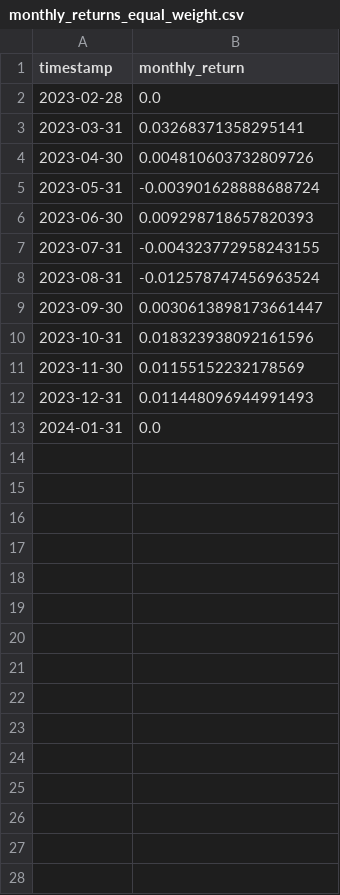
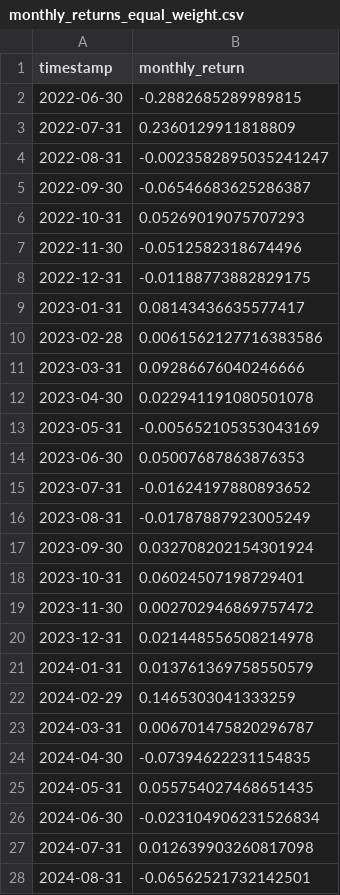
Before and after one commit to shubhamessier/aladdin, a CSV file: backtest/output/monthly_returns_equal_weight.csv, drawn as a sheet; only a part is shown; the diff covers the shown part only.

```diff
--- a/backtest/output/monthly_returns_equal_weight.csv
+++ b/backtest/output/monthly_returns_equal_weight.csv
@@ -1,13 +1,28 @@
 timestamp,monthly_return
-2023-02-28,0.0
-2023-03-31,0.03268371358295141
-2023-04-30,0.004810603732809726
-2023-05-31,-0.003901628888688724
-2023-06-30,0.009298718657820393
-2023-07-31,-0.004323772958243155
-2023-08-31,-0.012578747456963524
-2023-09-30,0.0030613898173661447
-2023-10-31,0.018323938092161596
-2023-11-30,0.01155152232178569
-2023-12-31,0.011448096944991493
-2024-01-31,0.0
+2022-06-30,-0.2882685289989815
+2022-07-31,0.2360129911818809
+2022-08-31,-0.0023582895035241247
+2022-09-30,-0.06546683625286387
+2022-10-31,0.05269019075707293
+2022-11-30,-0.0512582318674496
+2022-12-31,-0.01188773882829175
+2023-01-31,0.08143436635577417
+2023-02-28,0.0061562127716383586
+2023-03-31,0.09286676040246666
+2023-04-30,0.022941191080501078
+2023-05-31,-0.005652105353043169
+2023-06-30,0.05007687863876353
+2023-07-31,-0.01624197880893652
+2023-08-31,-0.01787887923005249
+2023-09-30,0.032708202154301924
+2023-10-31,0.06024507198729401
+2023-11-30,0.002702946869757472
+2023-12-31,0.021448556508214978
+2024-01-31,0.013761369758550579
+2024-02-29,0.1465303041333259
+2024-03-31,0.006701475820296787
+2024-04-30,-0.07394622231154835
+2024-05-31,0.055754027468651435
+2024-06-30,-0.023104906231526834
+2024-07-31,0.012639903260817098
+2024-08-31,-0.06562521732142501
```
Also changed, not shown: 21 added rows elsewhere in this file, backtest/output/monthly_returns_regime-adaptive.csv, backtest/output/monthly_returns_risk_parity.csv, 36 other files.
